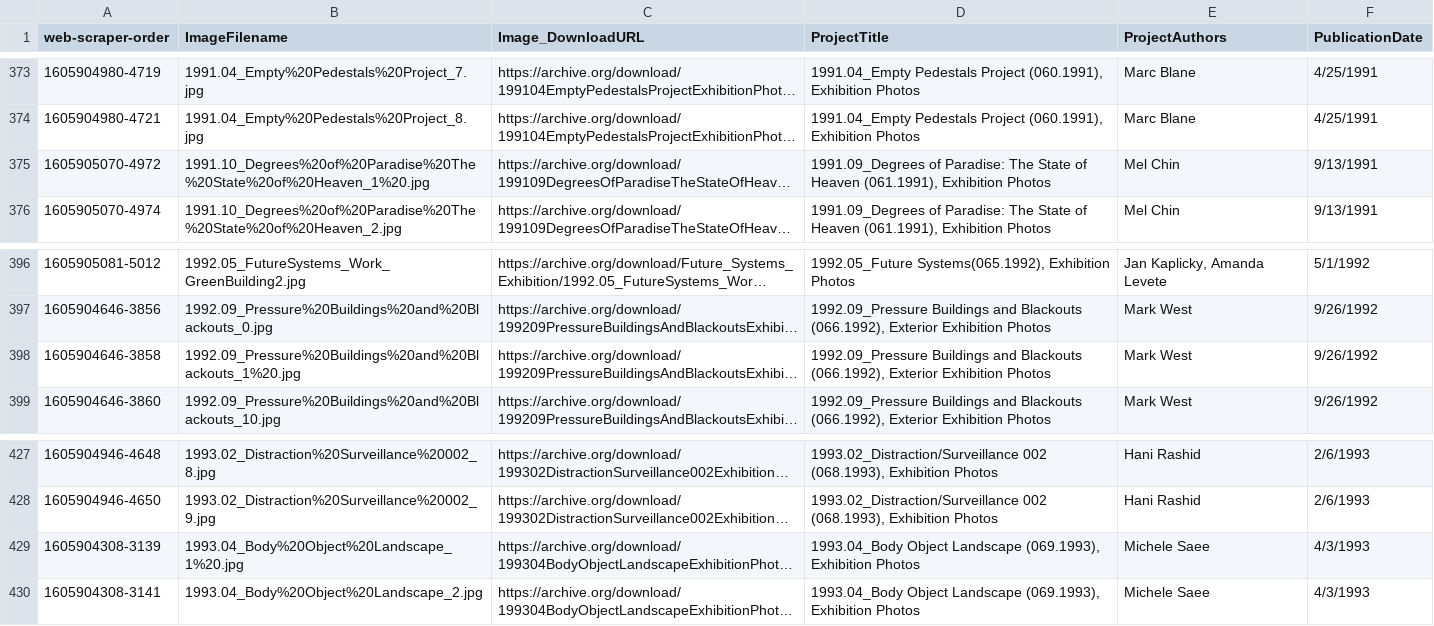
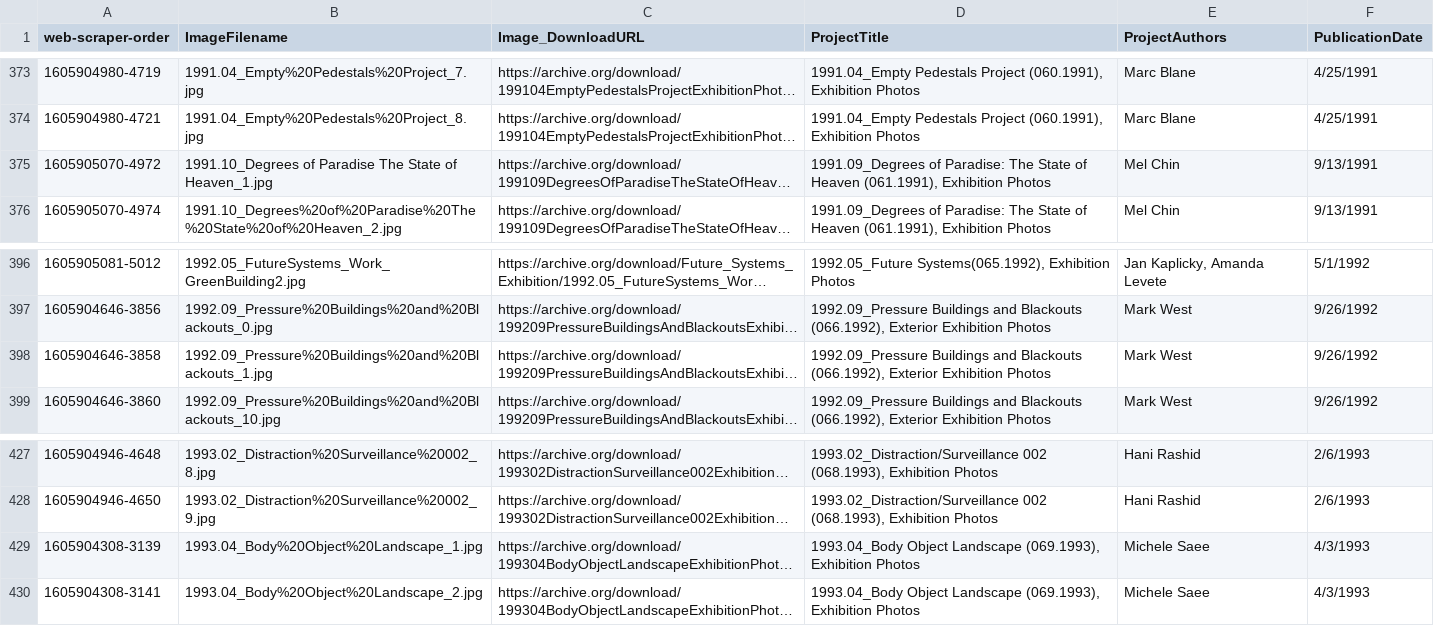
Before and after one commit to flj123/resourcing-archive, a CSV file: assets/data.csv, drawn as a sheet; only a part is shown, gaps mark what is left out; long unchanged cells end in …; the diff covers the shown part only; the diff names each change by its address in the sheet, - before the commit and + after, or states it on an @@ line.

```diff
--- a/assets/data.csv
+++ b/assets/data.csv
-B375 (ImageFilename): 1991.10_Degrees%20of%20Paradise%20The%20State%20of%20Heaven_1%20.jpg
+B375 (ImageFilename): 1991.10_Degrees of Paradise The State of Heaven_1.jpg
-B398 (ImageFilename): 1992.09_Pressure%20Buildings%20and%20Blackouts_1%20.jpg
+B398 (ImageFilename): 1992.09_Pressure%20Buildings%20and%20Blackouts_1.jpg
-B429 (ImageFilename): 1993.04_Body%20Object%20Landscape_1%20.jpg
+B429 (ImageFilename): 1993.04_Body%20Object%20Landscape_1.jpg
```
Also changed, not shown: 22 edited cells elsewhere in this file, 1 other file.
